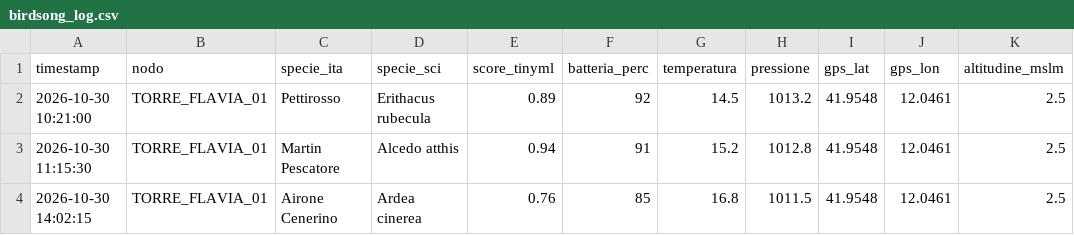
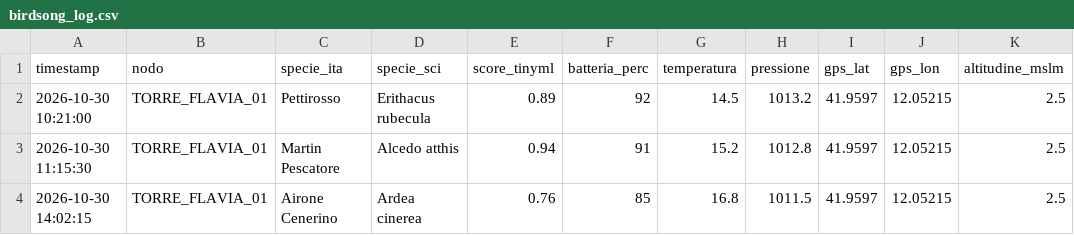
Before and after one commit to meshroma/birdsongtech, a CSV file: birdsong_log.csv, drawn as a sheet.

```diff
--- a/birdsong_log.csv
+++ b/birdsong_log.csv
@@ -1,4 +1,4 @@
 timestamp,nodo,specie_ita,specie_sci,score_tinyml,batteria_perc,temperatura,pressione,gps_lat,gps_lon,altitudine_mslm
-2026-10-30 10:21:00,TORRE_FLAVIA_01,Pettirosso,Erithacus rubecula,0.89,92,14.5,1013.2,41.9548,12.0461,2.5
-2026-10-30 11:15:30,TORRE_FLAVIA_01,Martin Pescatore,Alcedo atthis,0.94,91,15.2,1012.8,41.9548,12.0461,2.5
-2026-10-30 14:02:15,TORRE_FLAVIA_01,Airone Cenerino,Ardea cinerea,0.76,85,16.8,1011.5,41.9548,12.0461,2.5
+2026-10-30 10:21:00,TORRE_FLAVIA_01,Pettirosso,Erithacus rubecula,0.89,92,14.5,1013.2,41.9597,12.05215,2.5
+2026-10-30 11:15:30,TORRE_FLAVIA_01,Martin Pescatore,Alcedo atthis,0.94,91,15.2,1012.8,41.9597,12.05215,2.5
+2026-10-30 14:02:15,TORRE_FLAVIA_01,Airone Cenerino,Ardea cinerea,0.76,85,16.8,1011.5,41.9597,12.05215,2.5
```
Also changed, not shown: 3 other files.
